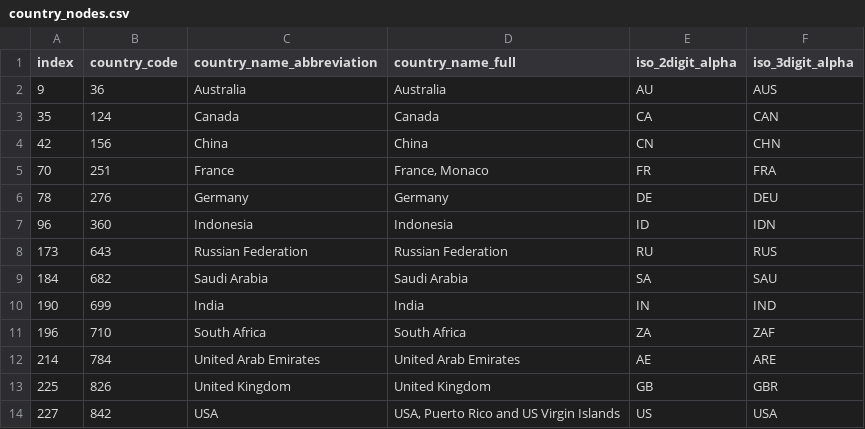
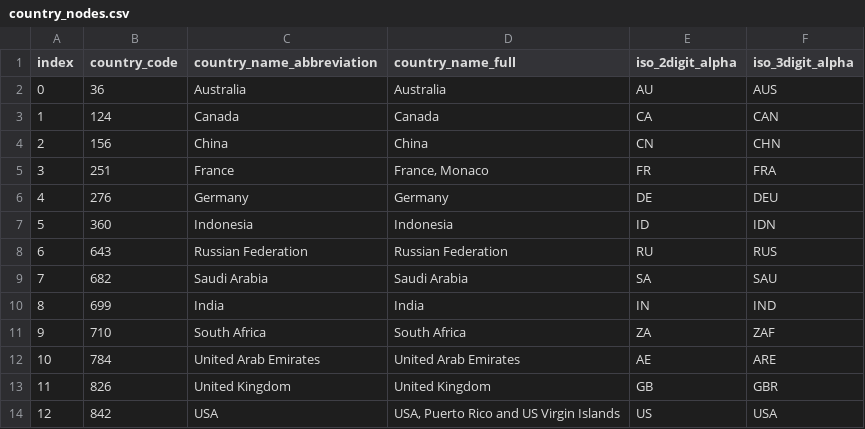
Before and after one commit to nickmarks00/FIT3179, a CSV file: src/data/country_nodes.csv, drawn as a sheet.

```diff
--- a/src/data/country_nodes.csv
+++ b/src/data/country_nodes.csv
@@ -1,14 +1,14 @@
 index,country_code,country_name_abbreviation,country_name_full,iso_2digit_alpha,iso_3digit_alpha
-9,36,Australia,Australia,AU,AUS
-35,124,Canada,Canada,CA,CAN
-42,156,China,China,CN,CHN
-70,251,France,"France, Monaco",FR,FRA
-78,276,Germany,Germany,DE,DEU
-96,360,Indonesia,Indonesia,ID,IDN
-173,643,Russian Federation,Russian Federation,RU,RUS
-184,682,Saudi Arabia,Saudi Arabia,SA,SAU
-190,699,India,India,IN,IND
-196,710,South Africa,South Africa,ZA,ZAF
-214,784,United Arab Emirates,United Arab Emirates,AE,ARE
-225,826,United Kingdom,United Kingdom,GB,GBR
-227,842,USA,"USA, Puerto Rico and US Virgin Islands",US,USA
+0,36,Australia,Australia,AU,AUS
+1,124,Canada,Canada,CA,CAN
+2,156,China,China,CN,CHN
+3,251,France,"France, Monaco",FR,FRA
+4,276,Germany,Germany,DE,DEU
+5,360,Indonesia,Indonesia,ID,IDN
+6,643,Russian Federation,Russian Federation,RU,RUS
+7,682,Saudi Arabia,Saudi Arabia,SA,SAU
+8,699,India,India,IN,IND
+9,710,South Africa,South Africa,ZA,ZAF
+10,784,United Arab Emirates,United Arab Emirates,AE,ARE
+11,826,United Kingdom,United Kingdom,GB,GBR
+12,842,USA,"USA, Puerto Rico and US Virgin Islands",US,USA
```
Also changed, not shown: 4 other files.
